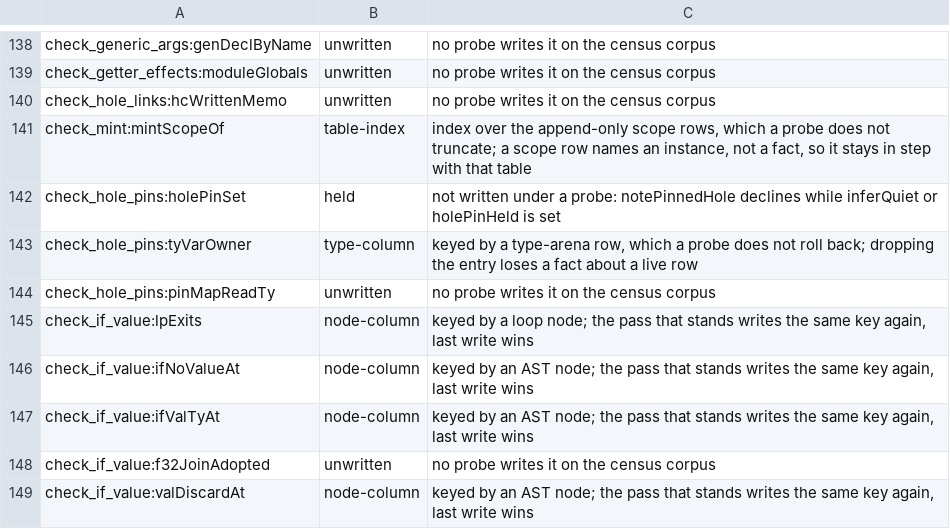
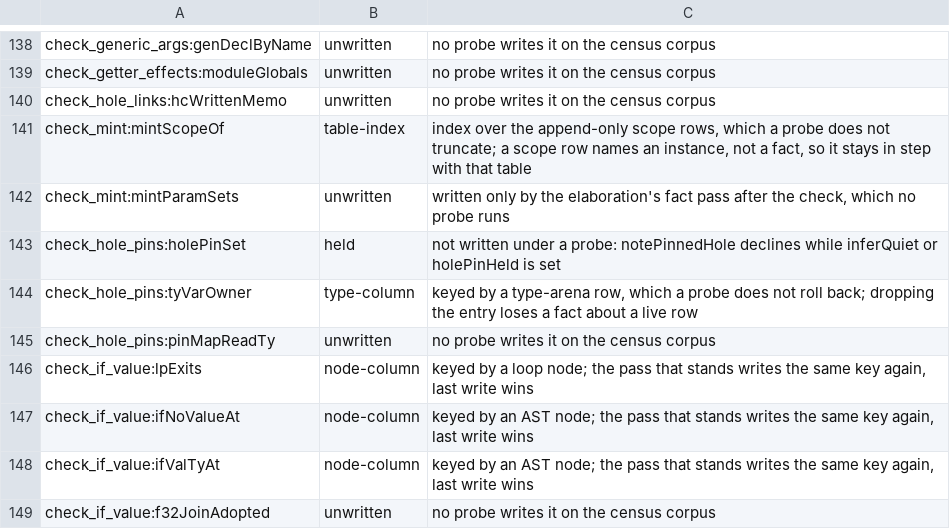
Before and after one commit to voces/vl, a TSV file: scripts/probe-map-classes.tsv, drawn as a sheet; only a part is shown, gaps mark what is left out; the shorter side is filled out with more unchanged rows; the diff names each change by its address in the sheet, - before the commit and + after, or states it on an @@ line.

```diff
--- a/scripts/probe-map-classes.tsv
+++ b/scripts/probe-map-classes.tsv
+row 142: check_mint:mintParamSets | unwritten | written only by the elaboration's fact pass after the check, which no probe runs
```
